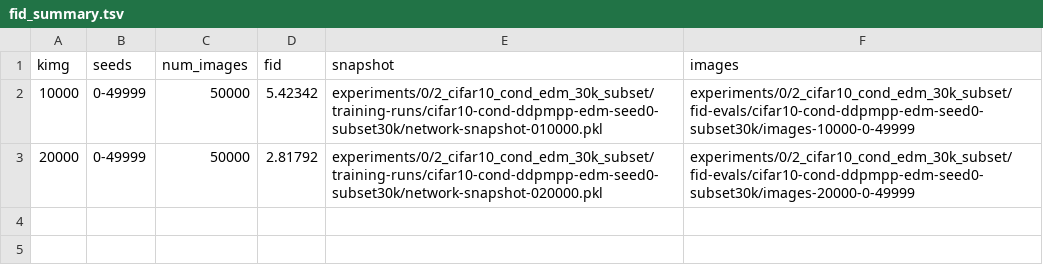
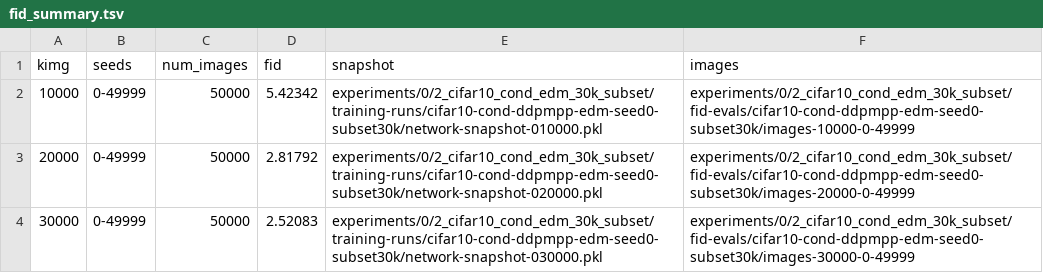
Before and after one commit to fyue/edm, a TSV file: experiments/0/2_cifar10_cond_edm_30k_subset/results/fid_summary.tsv, drawn as a sheet.

Commit message:
Record the 30k subset training evaluation.

```diff
--- a/experiments/0/2_cifar10_cond_edm_30k_subset/results/fid_summary.tsv
+++ b/experiments/0/2_cifar10_cond_edm_30k_subset/results/fid_summary.tsv
@@ -3 +3,2 @@ kimg	seeds	num_images	fid	snapshot	images
 20000	0-49999	50000	2.81792	experiments/0/2_cifar10_cond_edm_30k_subset/training-runs/cifar10-cond-ddpmpp-edm-seed0-subset30k/network-snapshot-020000.pkl	experiments/0/2_cifar10_cond_edm_30k_subset/fid-evals/cifar10-cond-ddpmpp-edm-seed0-subset30k/images-20000-0-49999
+30000	0-49999	50000	2.52083	experiments/0/2_cifar10_cond_edm_30k_subset/training-runs/cifar10-cond-ddpmpp-edm-seed0-subset30k/network-snapshot-030000.pkl	experiments/0/2_cifar10_cond_edm_30k_subset/fid-evals/cifar10-cond-ddpmpp-edm-seed0-subset30k/images-30000-0-49999
```
Also changed, not shown: 1 other file.
